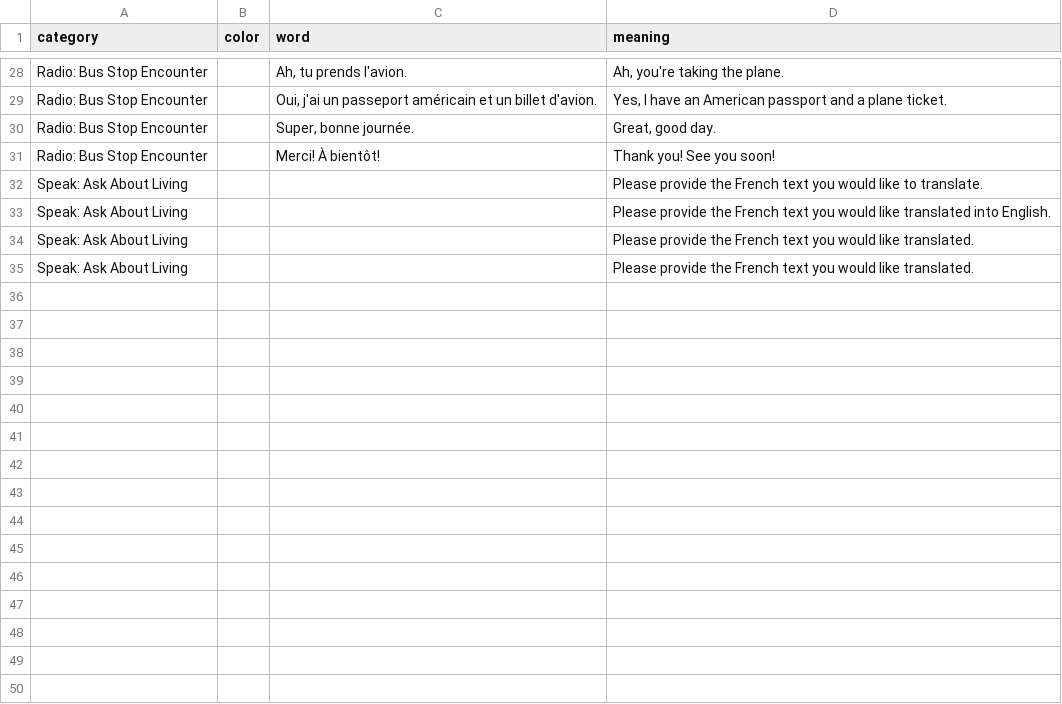
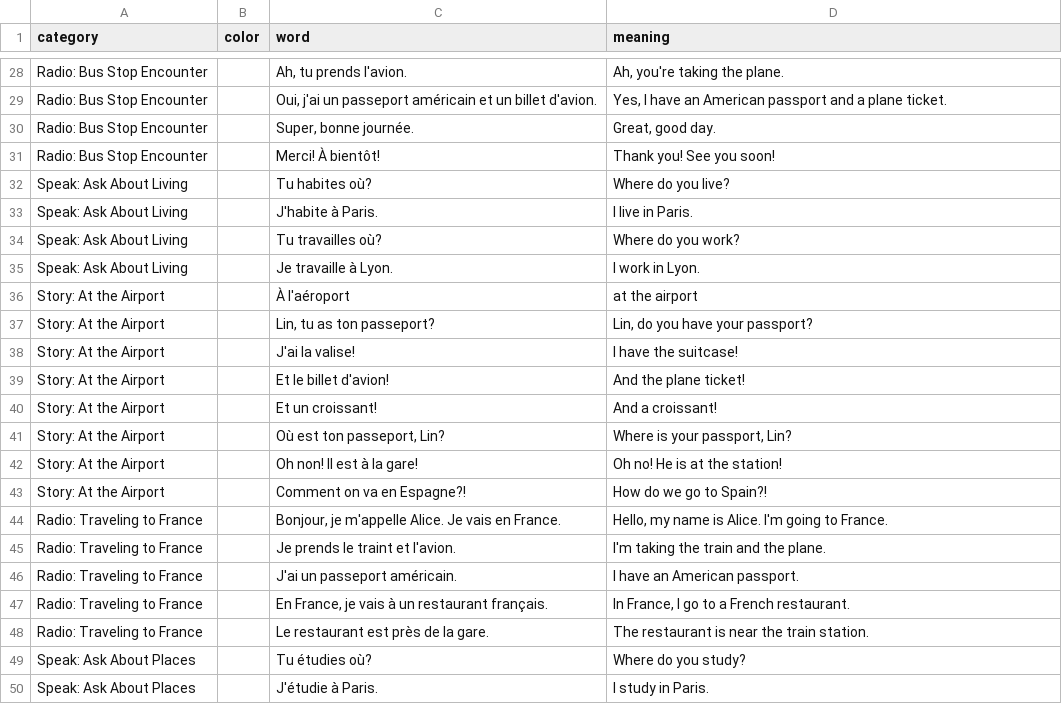
Before and after one commit to zhenni/French-Duolingo, a CSV file: sections/sec1-5.csv, drawn as a sheet; only a part is shown, gaps mark what is left out; removed rows and columns are numbered as before the commit, all else as after; the diff covers the shown part only; the diff names each change by its address in the sheet, - before the commit and + after, or states it on an @@ line.

Commit message:
finish sec1-5

```diff
--- a/sections/sec1-5.csv
+++ b/sections/sec1-5.csv
-row 32: Speak: Ask About Living |  |  | Please provide the French text you would like to translate.
-row 33: Speak: Ask About Living |  |  | Please provide the French text you would like translated into English.
-row 34: Speak: Ask About Living |  |  | Please provide the French text you would like translated.
-row 35: Speak: Ask About Living |  |  | Please provide the French text you would like translated.
+row 32: Speak: Ask About Living |  | Tu habites où? | Where do you live?
+row 33: Speak: Ask About Living |  | J'habite à Paris. | I live in Paris.
+row 34: Speak: Ask About Living |  | Tu travailles où? | Where do you work?
+row 35: Speak: Ask About Living |  | Je travaille à Lyon. | I work in Lyon.
+row 36: Story: At the Airport |  | À l'aéroport | at the airport
+row 37: Story: At the Airport |  | Lin, tu as ton passeport? | Lin, do you have your passport?
+row 38: Story: At the Airport |  | J'ai la valise! | I have the suitcase!
+row 39: Story: At the Airport |  | Et le billet d'avion! | And the plane ticket!
+row 40: Story: At the Airport |  | Et un croissant! | And a croissant!
+row 41: Story: At the Airport |  | Où est ton passeport, Lin? | Where is your passport, Lin?
+row 42: Story: At the Airport |  | Oh non! Il est à la gare! | Oh no! He is at the station!
+row 43: Story: At the Airport |  | Comment on va en Espagne?! | How do we go to Spain?!
+row 44: Radio: Traveling to France |  | Bonjour, je m'appelle Alice. Je vais en France. | Hello, my name is Alice. I'm going to France.
+row 45: Radio: Traveling to France |  | Je prends le traint et l'avion. | I'm taking the train and the plane.
+row 46: Radio: Traveling to France |  | J'ai un passeport américain. | I have an American passport.
+row 47: Radio: Traveling to France |  | En France, je vais à un restaurant français. | In France, I go to a French restaurant.
+row 48: Radio: Traveling to France |  | Le restaurant est près de la gare. | The restaurant is near the train station.
+row 49: Speak: Ask About Places |  | Tu étudies où? | Where do you study?
+row 50: Speak: Ask About Places |  | J'étudie à Paris. | I study in Paris.
```
Also changed, not shown: 17 added rows elsewhere in this file.
